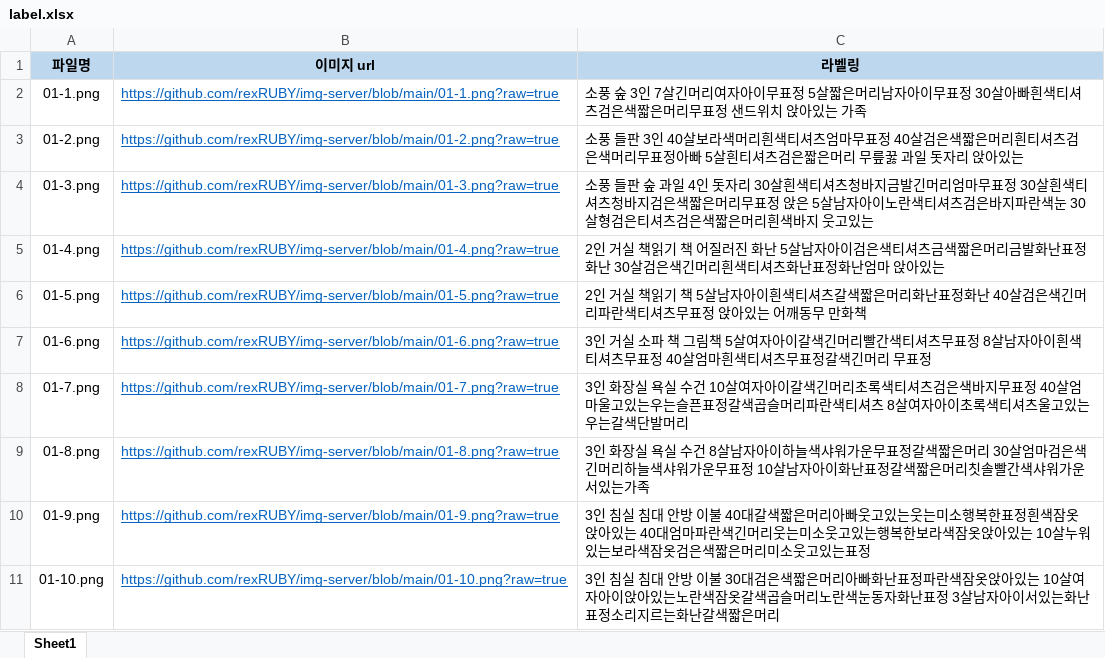
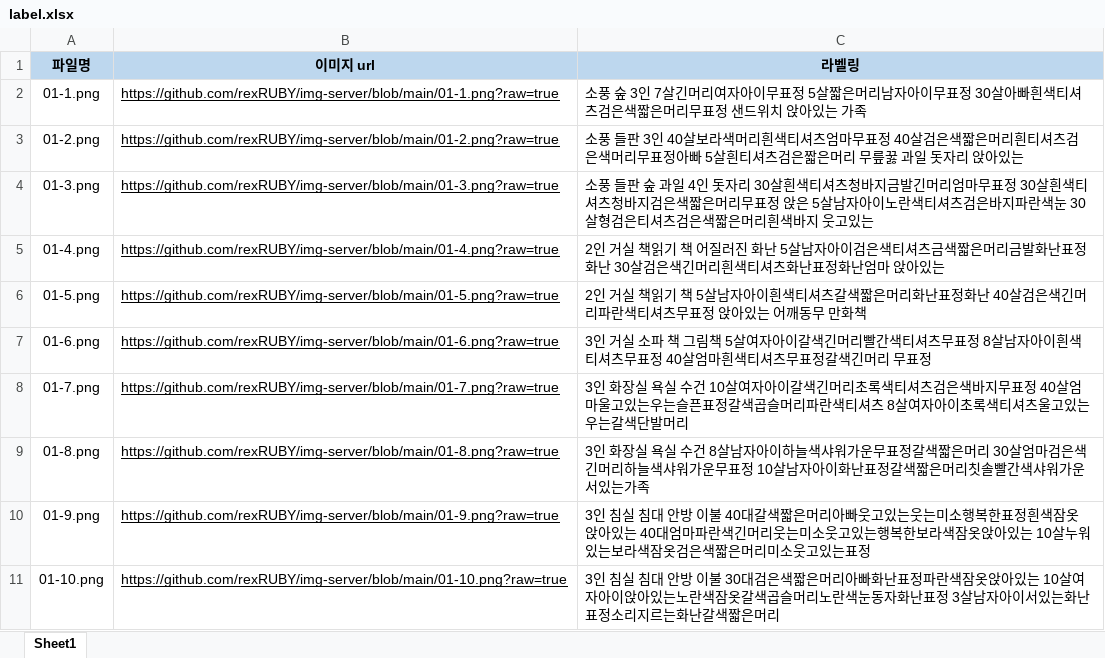
Before and after one commit to rexRUBY/KFD-Psychological-Analysis, an Excel workbook: label.xlsx, sheet Sheet1, drawn as a sheet; values as stored, in another font and other column widths than the file's, no borders; the diff names each change by its address in the sheet, - before the commit and + after, or states it on an @@ line.

```diff
--- a/label.xlsx (sheet Sheet1)
+++ b/label.xlsx (sheet Sheet1)
-B2:B11 text colour: #0563C1
+B2:B11 text colour: black
```
Also changed, not shown: 4 other files.
